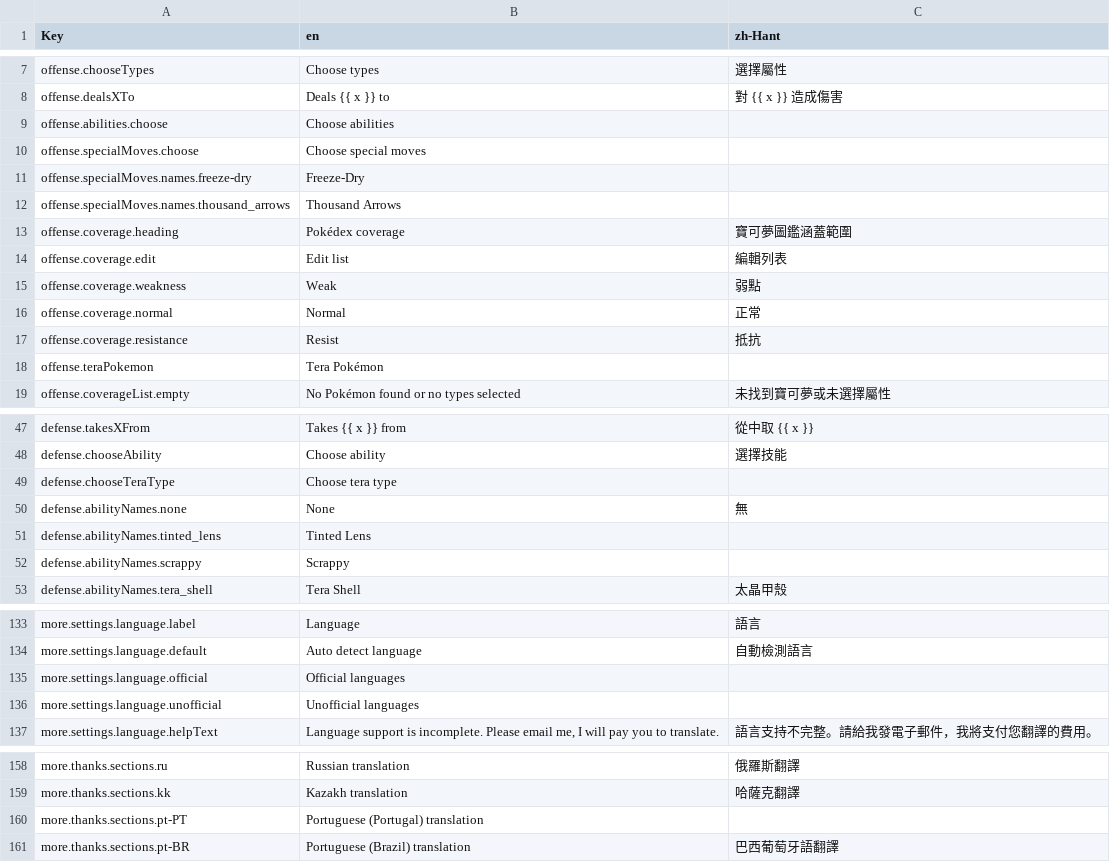
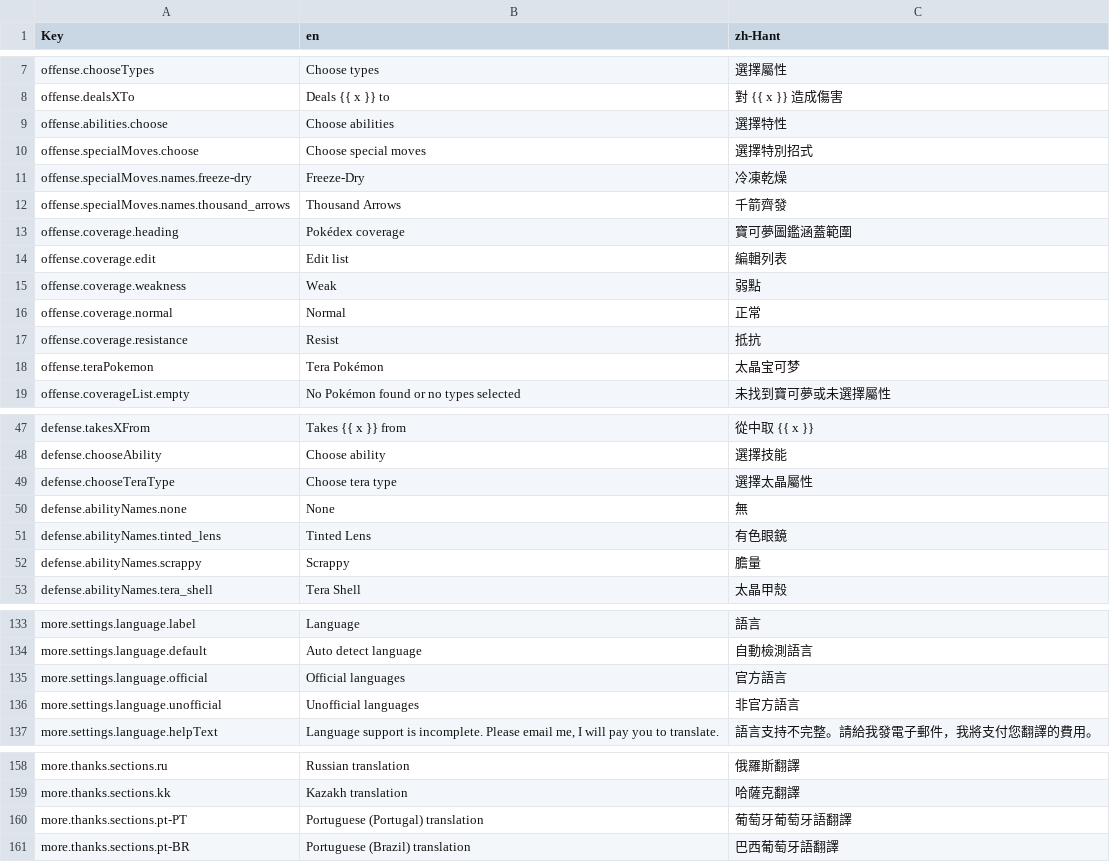
Before and after one commit to wavebeem/pkmn.help, a CSV file: public/translations/zh-Hant.csv, drawn as a sheet; only a part is shown, gaps mark what is left out; the diff covers the shown part only.

Commit message:
update zh-Hans and zh-Hant

```diff
--- a/public/translations/zh-Hant.csv
+++ b/public/translations/zh-Hant.csv
@@ -8,6 +8,6 @@ offense.chooseTypes,Choose types,選擇屬性
 offense.dealsXTo,Deals {{ x }} to,對 {{ x }} 造成傷害
-offense.abilities.choose,Choose abilities,
-offense.specialMoves.choose,Choose special moves,
-offense.specialMoves.names.freeze-dry,Freeze-Dry,
-offense.specialMoves.names.thousand_arrows,Thousand Arrows,
+offense.abilities.choose,Choose abilities,選擇特性
+offense.specialMoves.choose,Choose special moves,選擇特別招式
+offense.specialMoves.names.freeze-dry,Freeze-Dry,冷凍乾燥
+offense.specialMoves.names.thousand_arrows,Thousand Arrows,千箭齊發
 offense.coverage.heading,Pokédex coverage,寶可夢圖鑑涵蓋範圍
@@ -17,3 +17,3 @@ offense.coverage.normal,Normal,正常
 offense.coverage.resistance,Resist,抵抗
-offense.teraPokemon,Tera Pokémon,
+offense.teraPokemon,Tera Pokémon,太晶宝可梦
 offense.coverageList.empty,No Pokémon found or no types selected,未找到寶可夢或未選擇屬性
@@ -48,6 +48,6 @@ defense.takesXFrom,Takes {{ x }} from,從中取 {{ x }}
 defense.chooseAbility,Choose ability,選擇技能
-defense.chooseTeraType,Choose tera type,
+defense.chooseTeraType,Choose tera type,選擇太晶屬性
 defense.abilityNames.none,None,無
-defense.abilityNames.tinted_lens,Tinted Lens,
-defense.abilityNames.scrappy,Scrappy,
+defense.abilityNames.tinted_lens,Tinted Lens,有色眼鏡
+defense.abilityNames.scrappy,Scrappy,膽量
 defense.abilityNames.tera_shell,Tera Shell,太晶甲殼
@@ -134,4 +134,4 @@ more.settings.language.label,Language,語言
 more.settings.language.default,Auto detect language,自動檢測語言
-more.settings.language.official,Official languages,
-more.settings.language.unofficial,Unofficial languages,
+more.settings.language.official,Official languages,官方語言
+more.settings.language.unofficial,Unofficial languages,非官方語言
 more.settings.language.helpText,"Language support is incomplete. Please email me, I will pay you to translate.",語言支持不完整。請給我發電子郵件，我將支付您翻譯的費用。
@@ -159,3 +159,3 @@ more.thanks.sections.ru,Russian translation,俄羅斯翻譯
 more.thanks.sections.kk,Kazakh translation,哈薩克翻譯
-more.thanks.sections.pt-PT,Portuguese (Portugal) translation,
+more.thanks.sections.pt-PT,Portuguese (Portugal) translation,葡萄牙葡萄牙語翻譯
 more.thanks.sections.pt-BR,Portuguese (Brazil) translation,巴西葡萄牙語翻譯
```
Also changed, not shown: 1 edited cell elsewhere in this file, public/translations/zh-Hans.csv, 3 other files.
